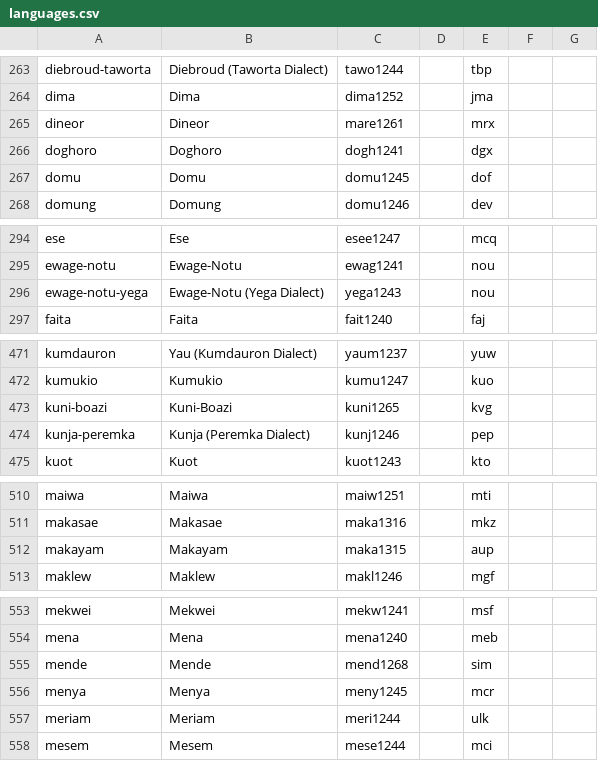
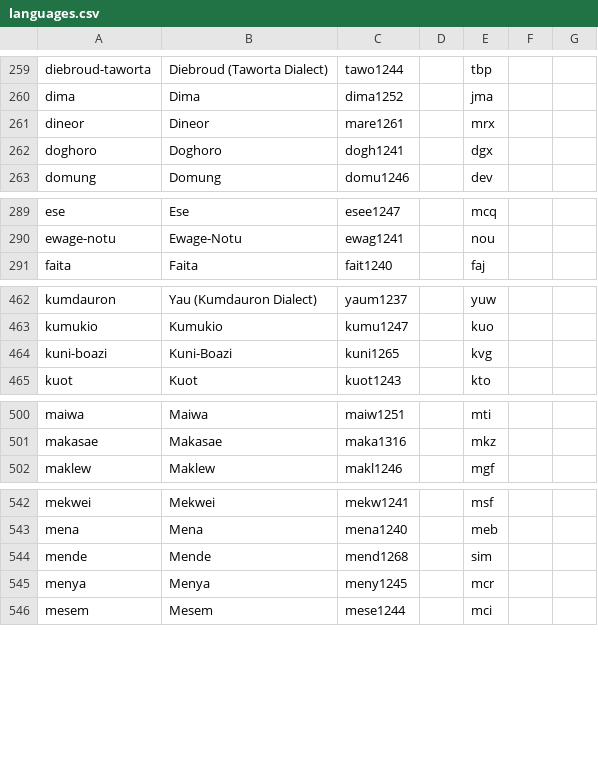
Before and after one commit to lexibank/transnewguineaorg, a CSV file: cldf/languages.csv, drawn as a sheet; only a part is shown, gaps mark what is left out; the diff covers the shown part only; the diff names each change by its address in the sheet, - before the commit and + after, or states it on an @@ line.

```diff
--- a/cldf/languages.csv
+++ b/cldf/languages.csv
-row 267: domu | Domu | domu1245 |  | dof
-row 296: ewage-notu-yega | Ewage-Notu (Yega Dialect) | yega1243 |  | nou
-row 474: kunja-peremka | Kunja (Peremka Dialect) | kunj1246 |  | pep
-row 512: makayam | Makayam | maka1315 |  | aup
-row 557: meriam | Meriam | meri1244 |  | ulk
```
Also changed, not shown: 12 removed rows elsewhere in this file, cldf/parameters.csv, 3 other files.
